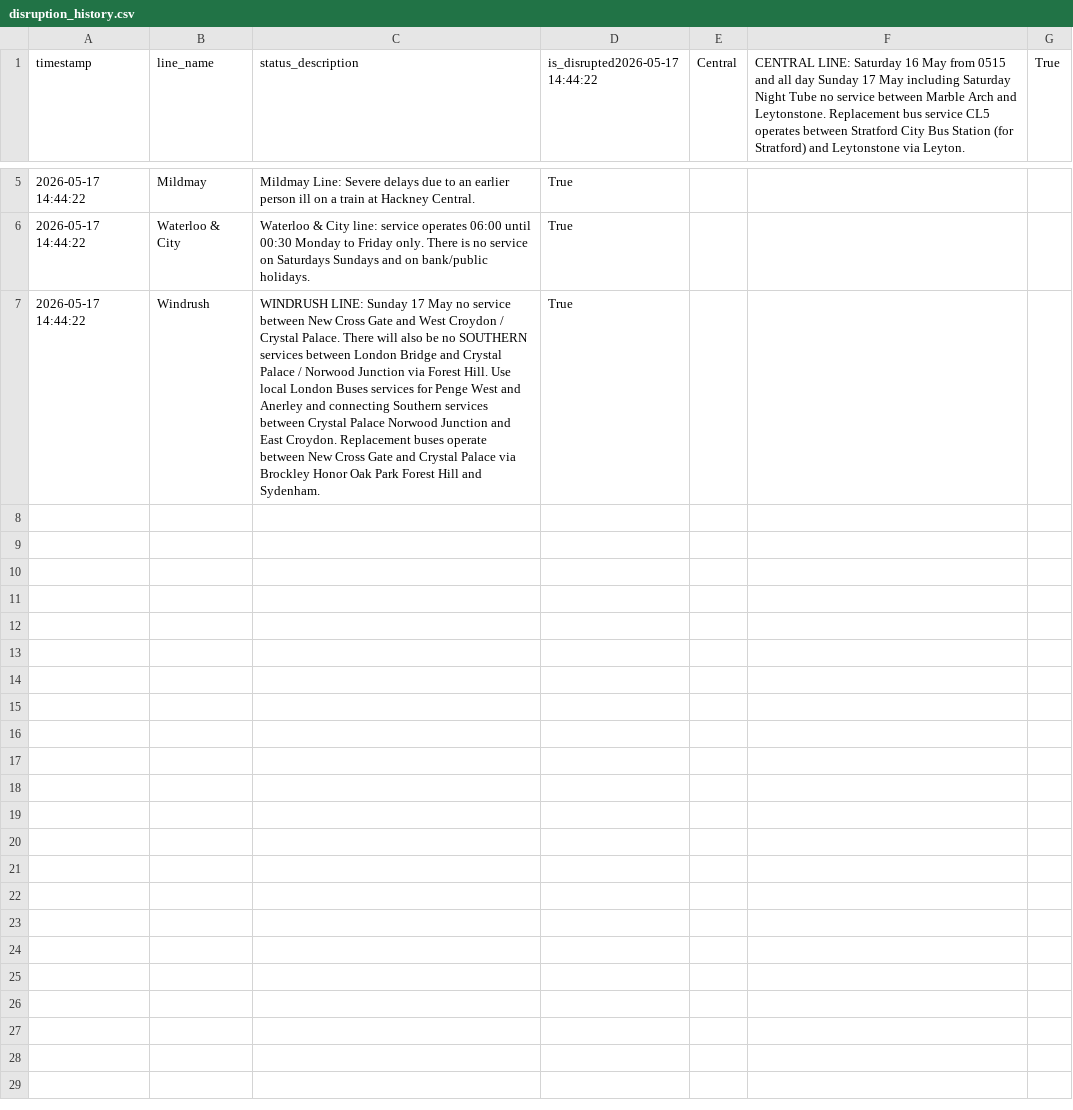
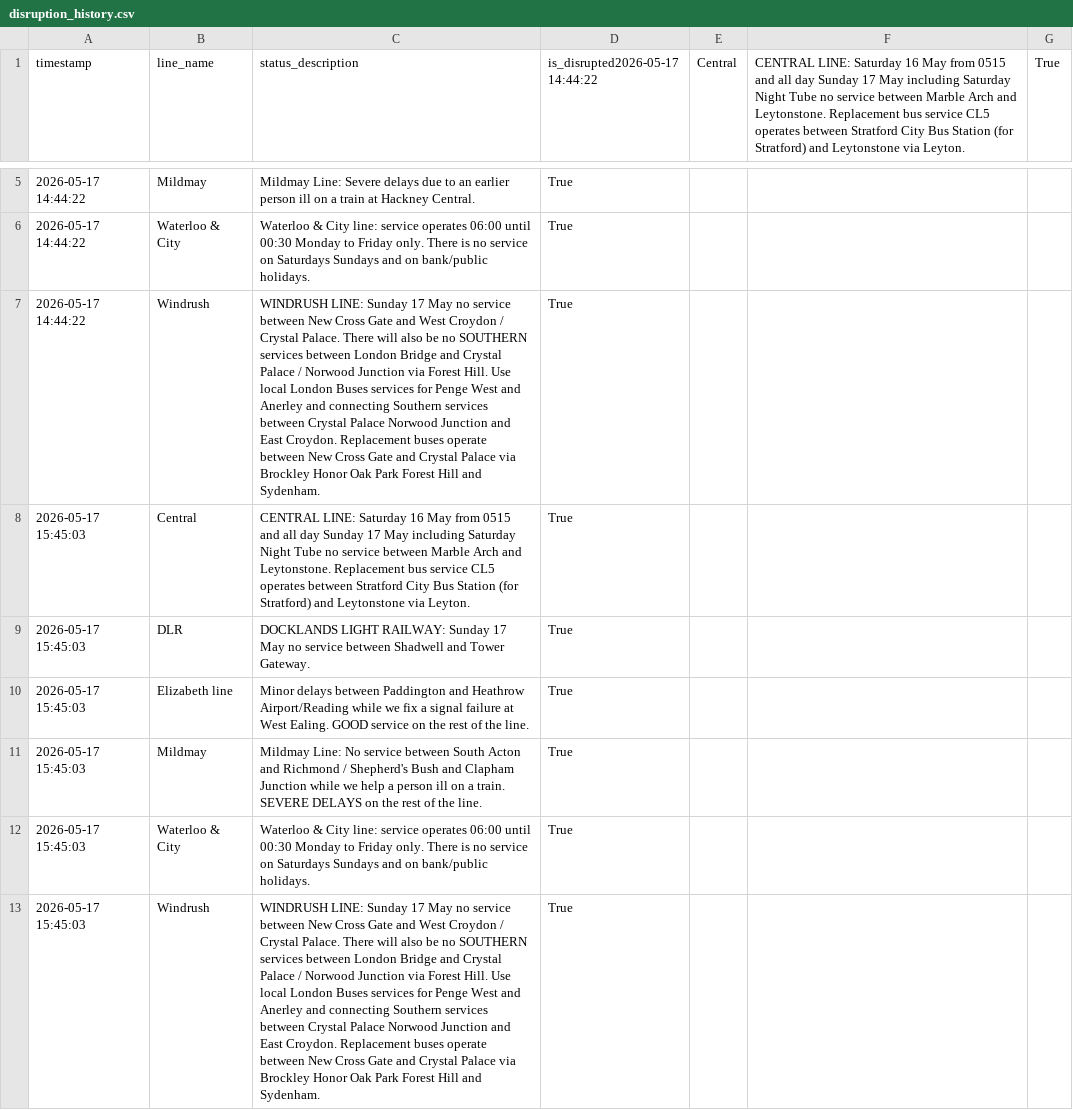
Before and after one commit to CharleyYeung/Data_Analysis, a CSV file: TfL-Realtime-Track/disruption_history.csv, drawn as a sheet; only a part is shown, gaps mark what is left out.

```diff
--- a/TfL-Realtime-Track/disruption_history.csv
+++ b/TfL-Realtime-Track/disruption_history.csv
@@ -7 +7,7 @@ timestamp,line_name,status_description,is_disrupted2026-05-17 14:44:22,Central,C
 2026-05-17 14:44:22,Windrush,WINDRUSH LINE: Sunday 17 May  no service between New Cross Gate and West Croydon / Crystal Palace. There will also be no SOUTHERN services between London Bridge and Crystal Palace / Norwood Junction via Forest Hill. Use local London Buses services for Penge West and Anerley  and connecting Southern services between Crystal Palace  Norwood Junction and East Croydon. Replacement buses operate between New Cross Gate and Crystal Palace via Brockley  Honor Oak Park  Forest Hill and Sydenham.,True
+2026-05-17 15:45:03,Central,CENTRAL LINE: Saturday 16 May  from 0515 and all day Sunday 17 May  including Saturday Night Tube  no service between Marble Arch and Leytonstone. Replacement bus service CL5 operates between Stratford City Bus Station (for Stratford) and Leytonstone via Leyton.,True
+2026-05-17 15:45:03,DLR,DOCKLANDS LIGHT RAILWAY: Sunday 17 May  no service between Shadwell and Tower Gateway.,True
+2026-05-17 15:45:03,Elizabeth line,Minor delays between Paddington and Heathrow Airport/Reading while we fix a signal failure at West Ealing. GOOD service on the rest of the line. ,True
+2026-05-17 15:45:03,Mildmay,Mildmay Line: No service between South Acton and Richmond / Shepherd's Bush and Clapham Junction while we help a person ill on a train. SEVERE DELAYS on the rest of the line. ,True
+2026-05-17 15:45:03,Waterloo & City,Waterloo & City line: service operates 06:00 until 00:30  Monday to Friday only. There is no service on Saturdays  Sundays and on bank/public holidays.,True
+2026-05-17 15:45:03,Windrush,WINDRUSH LINE: Sunday 17 May  no service between New Cross Gate and West Croydon / Crystal Palace. There will also be no SOUTHERN services between London Bridge and Crystal Palace / Norwood Junction via Forest Hill. Use local London Buses services for Penge West and Anerley  and connecting Southern services between Crystal Palace  Norwood Junction and East Croydon. Replacement buses operate between New Cross Gate and Crystal Palace via Brockley  Honor Oak Park  Forest Hill and Sydenham.,True
```
Also changed, not shown: 1 other file.
